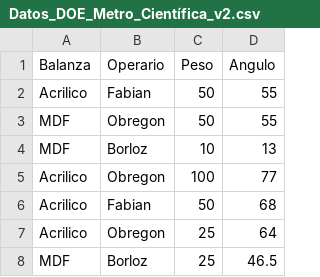
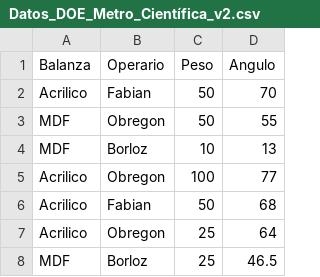
Before and after one commit to BrandonOG13/Metro_Proyecto, a CSV file: Datos_DOE_Metro_Científica_v2.csv, drawn as a sheet; only a part is shown.

Commit message:
Modificacion

```diff
--- a/Datos_DOE_Metro_Científica_v2.csv
+++ b/Datos_DOE_Metro_Científica_v2.csv
@@ -1,3 +1,3 @@
 Balanza,Operario,Peso,Angulo
-Acrilico,Fabian,50,55
+Acrilico,Fabian,50,70
 MDF,Obregon,50,55
```
